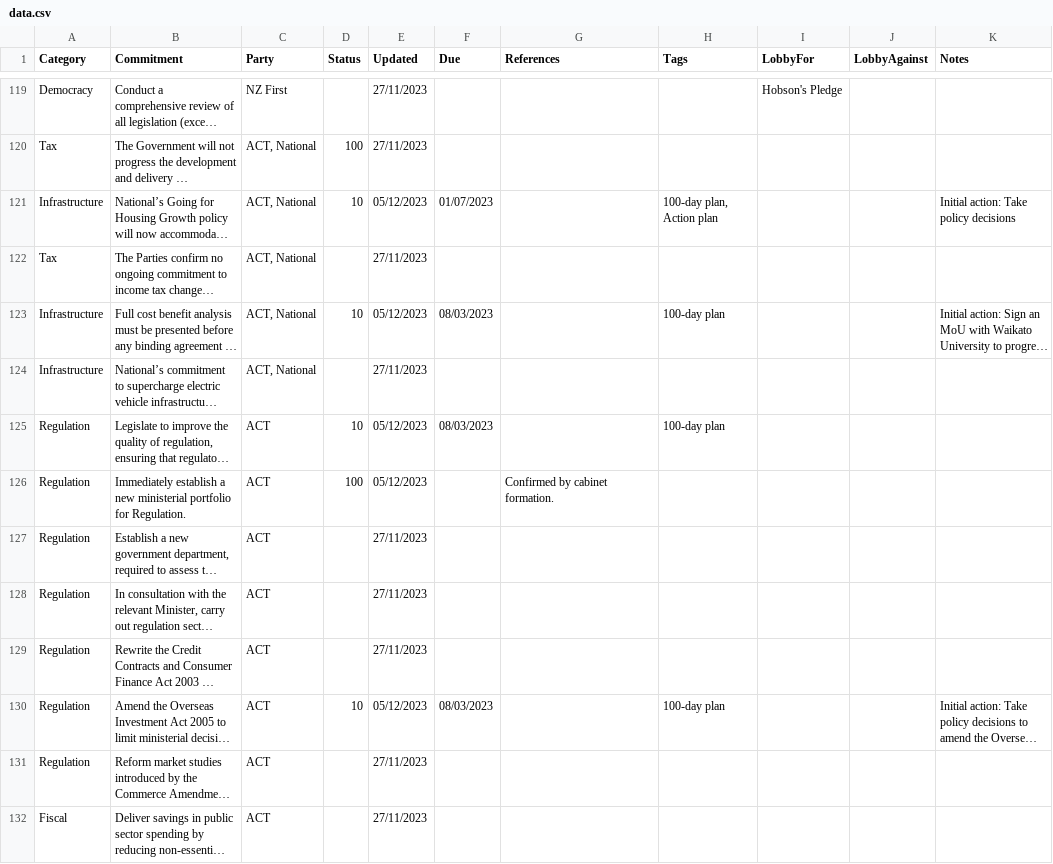
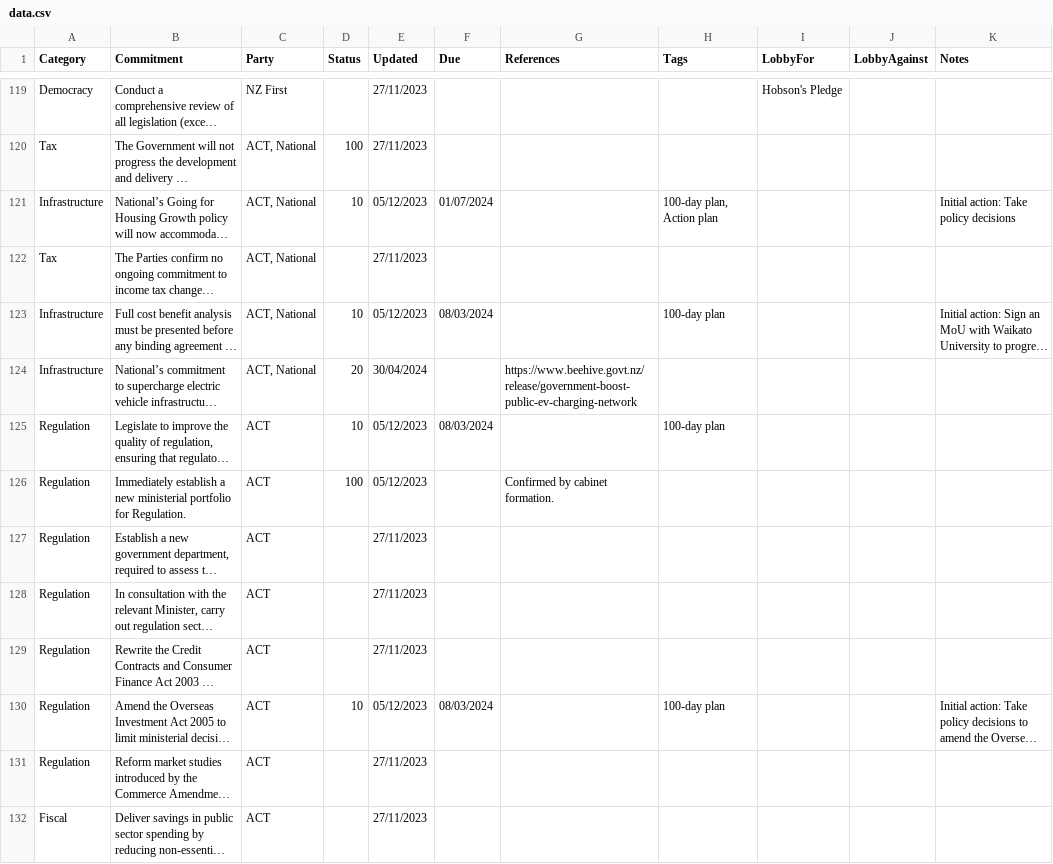
Before and after one commit to dieuwedeboer/coalition-tracker-nz, a CSV file: src/data/data.csv, drawn as a sheet; only a part is shown, gaps mark what is left out; long unchanged cells end in …; the diff covers the shown part only; the diff names each change by its address in the sheet, - before the commit and + after, or states it on an @@ line.

```diff
--- a/src/data/data.csv
+++ b/src/data/data.csv
-F121 (Due): 01/07/2023
+F121 (Due): 01/07/2024
-F123 (Due): 08/03/2023
+F123 (Due): 08/03/2024
-D124 (Status): (empty)
+D124 (Status): 20
-E124 (Updated): 27/11/2023
+E124 (Updated): 30/04/2024
-G124 (References): (empty)
+G124 (References): https://www.beehive.govt.nz/release/government-boost-public-ev-charging-network
-F125 (Due): 08/03/2023
+F125 (Due): 08/03/2024
-F130 (Due): 08/03/2023
+F130 (Due): 08/03/2024
```
Also changed, not shown: 1 removed row and 78 edited cells elsewhere in this file, 2 other files.
